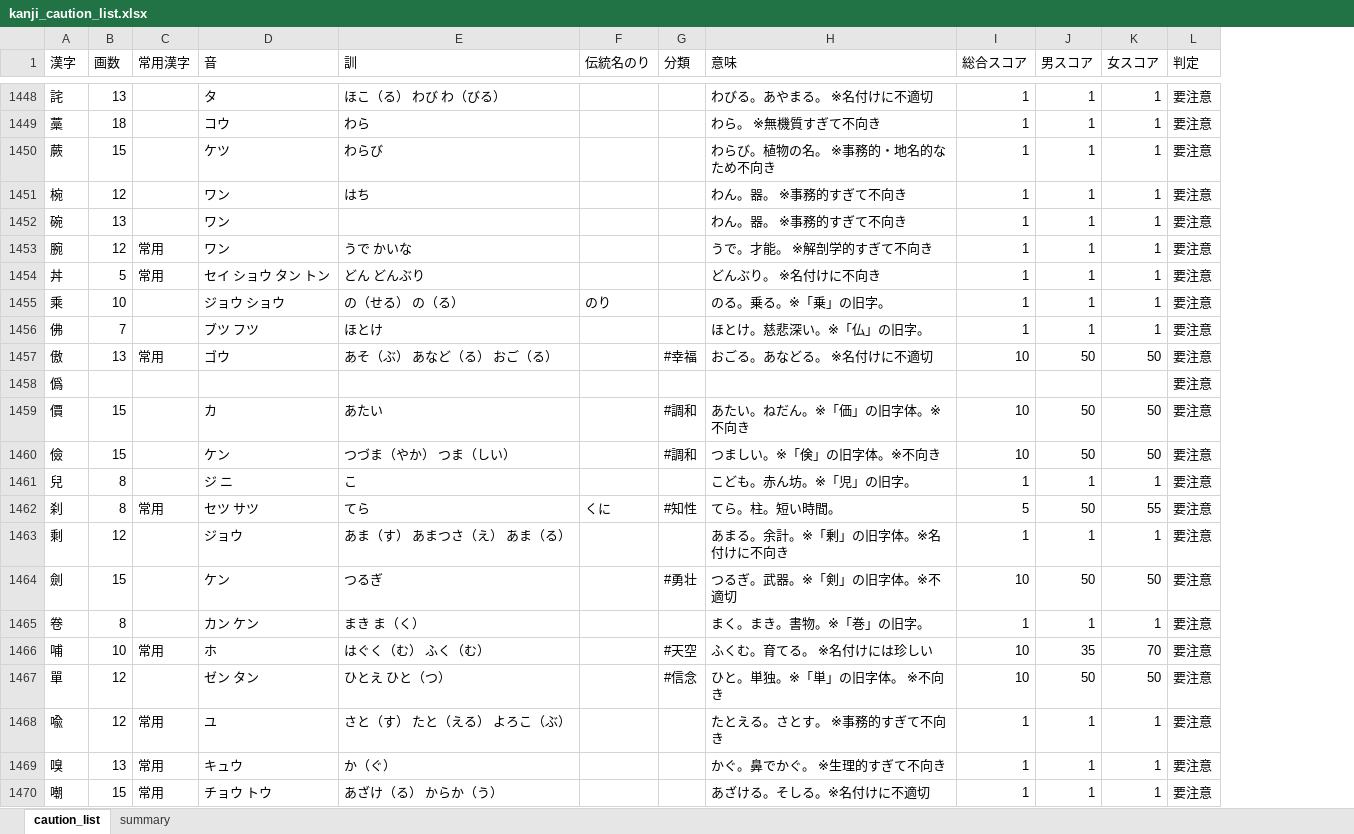
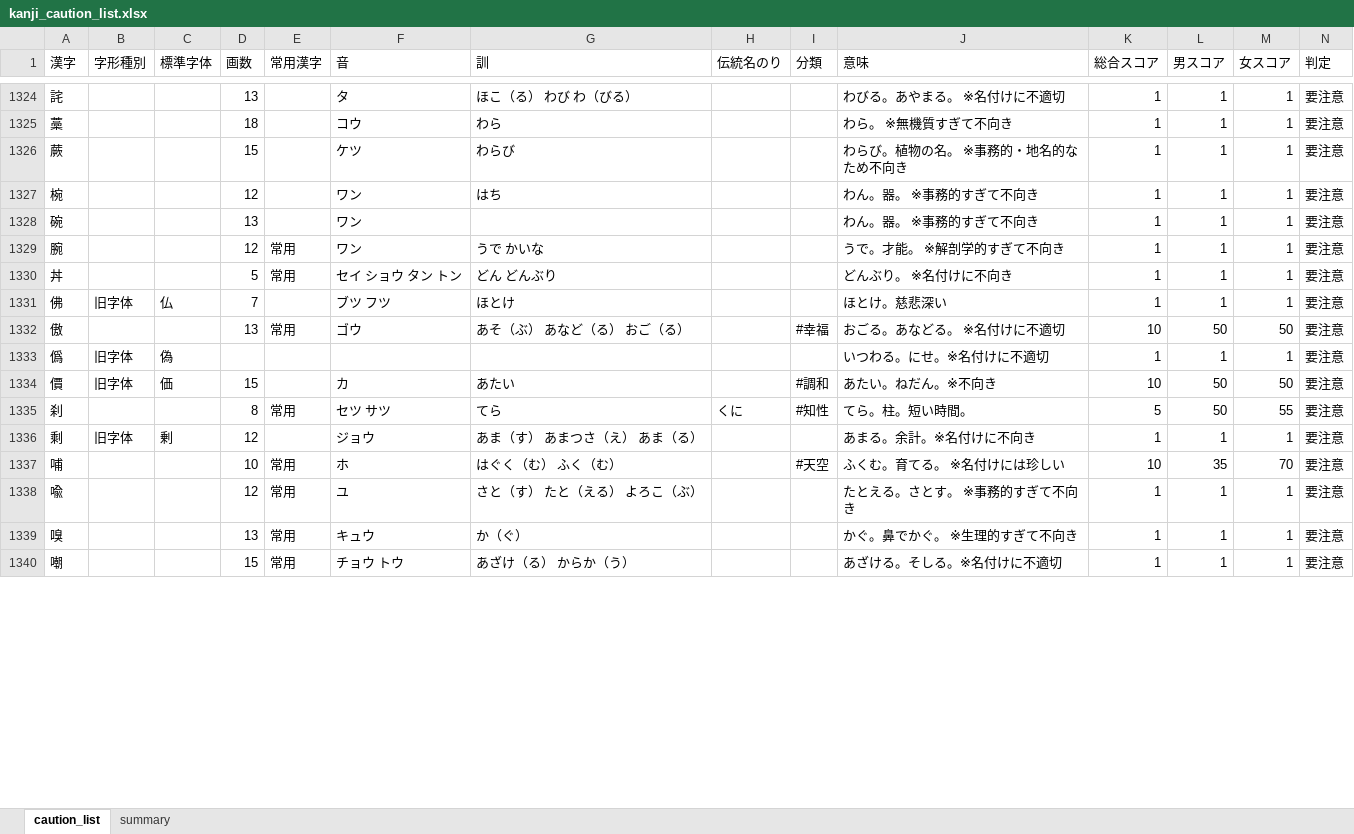
Before and after one commit to impel-f/meimay, an Excel workbook: kanji_caution_list.xlsx, sheet caution_list, drawn as a sheet; only a part is shown, gaps mark what is left out; values as stored, in another font and other column widths than the file's, no borders; removed rows and columns are numbered as before the commit, all else as after; rows hold the shown columns only; the diff covers the shown part only; the diff names each change by its address in the sheet, - before the commit and + after, or states it on an @@ line.

```diff
--- a/kanji_caution_list.xlsx (sheet caution_list)
+++ b/kanji_caution_list.xlsx (sheet caution_list)
+column B (字形種別), rows 1331-1336: 旧字体 |  | 旧字体 | 旧字体 |  | 旧字体
+column C (標準字体), rows 1331-1336: 仏 |  | 偽 | 価 |  | 剰
-row 1455: 乘 | 10 |  | ジョウ ショウ | の（せる） の（る） | のり |  | のる。乗る。※「乗」の旧字。 | 1 | 1 | 1 | 要注意
-J1331 (意味): ほとけ。慈悲深い。※「仏」の旧字。
+J1331 (意味): ほとけ。慈悲深い
-J1333 (意味): (empty)
+J1333 (意味): いつわる。にせ。※名付けに不適切
-K1333 (総合スコア): (empty)
+K1333 (総合スコア): 1
-L1333 (男スコア): (empty)
+L1333 (男スコア): 1
-M1333 (女スコア): (empty)
+M1333 (女スコア): 1
-J1334 (意味): あたい。ねだん。※「価」の旧字体。※不向き
+J1334 (意味): あたい。ねだん。※不向き
-row 1460: 儉 | 15 |  | ケン | つづま（やか） つま（しい） |  | #調和 | つましい。※「倹」の旧字体。※不向き | 10 | 50 | 50 | 要注意
-row 1461: 兒 | 8 |  | ジ ニ | こ |  |  | こども。赤ん坊。※「児」の旧字。 | 1 | 1 | 1 | 要注意
-J1336 (意味): あまる。余計。※「剰」の旧字体。※名付けに不向き
+J1336 (意味): あまる。余計。※名付けに不向き
-row 1464: 劍 | 15 |  | ケン | つるぎ |  | #勇壮 | つるぎ。武器。※「剣」の旧字体。※不適切 | 10 | 50 | 50 | 要注意
-row 1465: 卷 | 8 |  | カン ケン | まき ま（く） |  |  | まく。まき。書物。※「巻」の旧字。 | 1 | 1 | 1 | 要注意
-row 1467: 單 | 12 |  | ゼン タン | ひとえ ひと（つ） |  | #信念 | ひと。単独。※「単」の旧字体。 ※不向き | 10 | 50 | 50 | 要注意
```
Also changed, not shown: 10 added rows, 169 removed rows and 127 edited cells elsewhere in this sheet, sheet summary, kanji_master_2999_final.xlsx, 9 other files.
